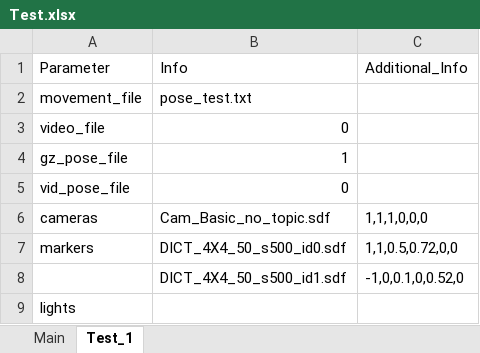
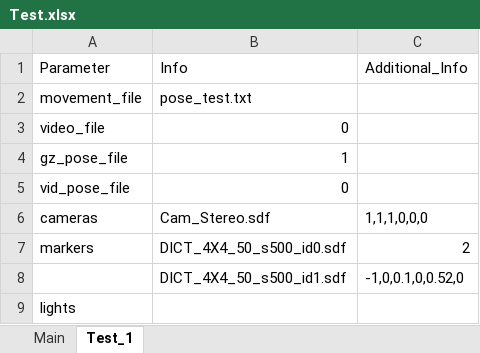
Before and after one commit to PaulOli4Uni/FiducialTags, an Excel workbook: Simulations/Test.xlsx, sheet Test_1, drawn as a sheet; values as stored, in another font and other column widths than the file's, no borders; the diff names each change by its address in the sheet, - before the commit and + after, or states it on an @@ line.

```diff
--- a/Simulations/Test.xlsx (sheet Test_1)
+++ b/Simulations/Test.xlsx (sheet Test_1)
-B6: Cam_Basic_no_topic.sdf
+B6: Cam_Stereo.sdf
-C7: 1,1,0.5,0.72,0,0
+C7: 2
```
Also changed, not shown: Simulations/Test2.xlsx, 5 other files.
